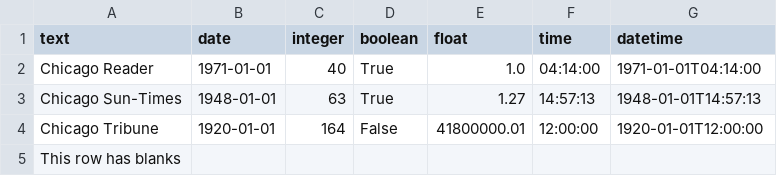
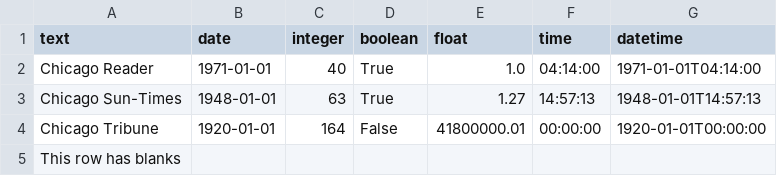
Before and after one commit to wireservice/csvkit, a CSV file: examples/testxls_converted.csv, drawn as a sheet.

```diff
--- a/examples/testxls_converted.csv
+++ b/examples/testxls_converted.csv
@@ -3,3 +3,3 @@ Chicago Reader,1971-01-01,40,True,1.0,04:14:00,1971-01-01T04:14:00
 Chicago Sun-Times,1948-01-01,63,True,1.27,14:57:13,1948-01-01T14:57:13
-Chicago Tribune,1920-01-01,164,False,41800000.01,12:00:00,1920-01-01T12:00:00
+Chicago Tribune,1920-01-01,164,False,41800000.01,00:00:00,1920-01-01T00:00:00
 This row has blanks,,,,,,
```
Also changed, not shown: examples/testxlsx_converted.csv, 1 other file.
